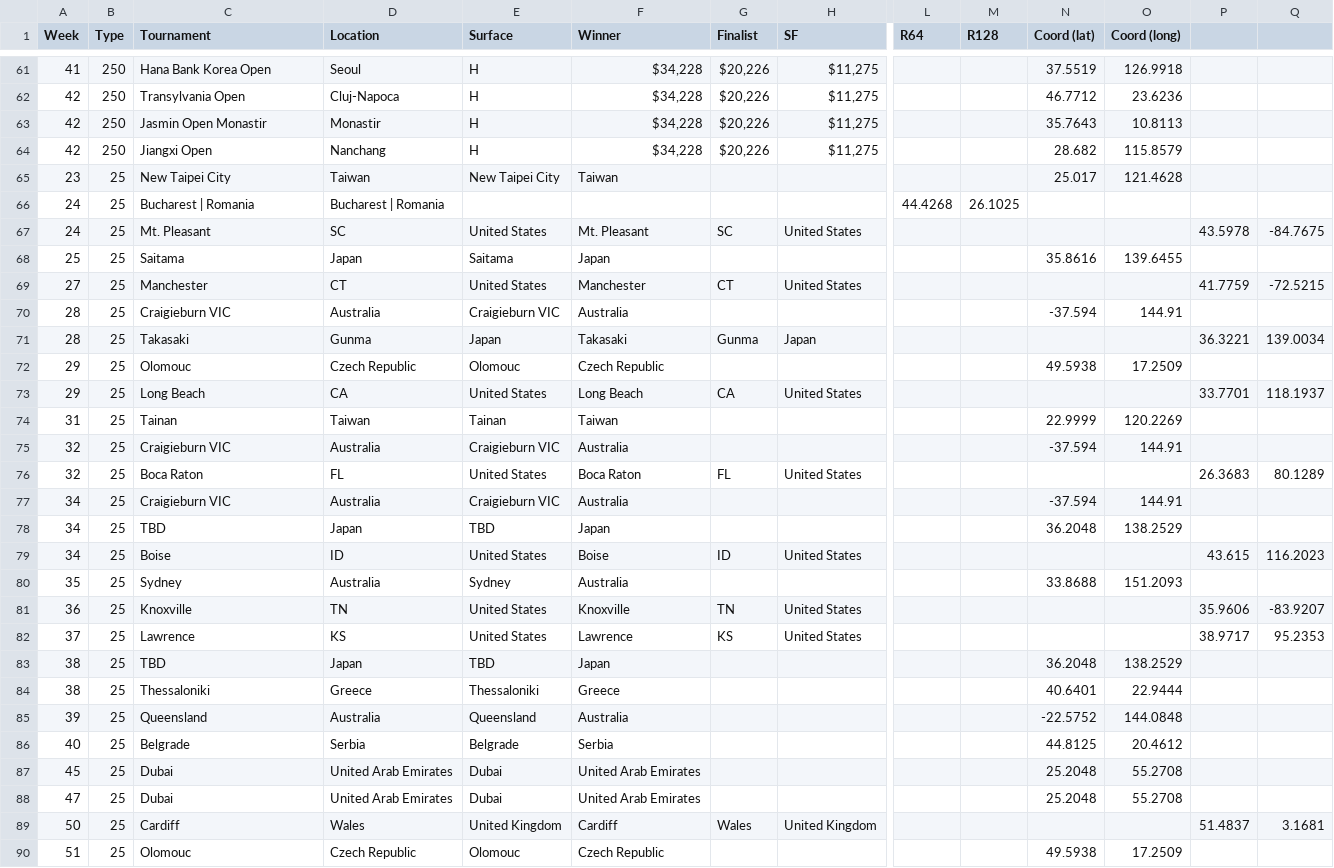
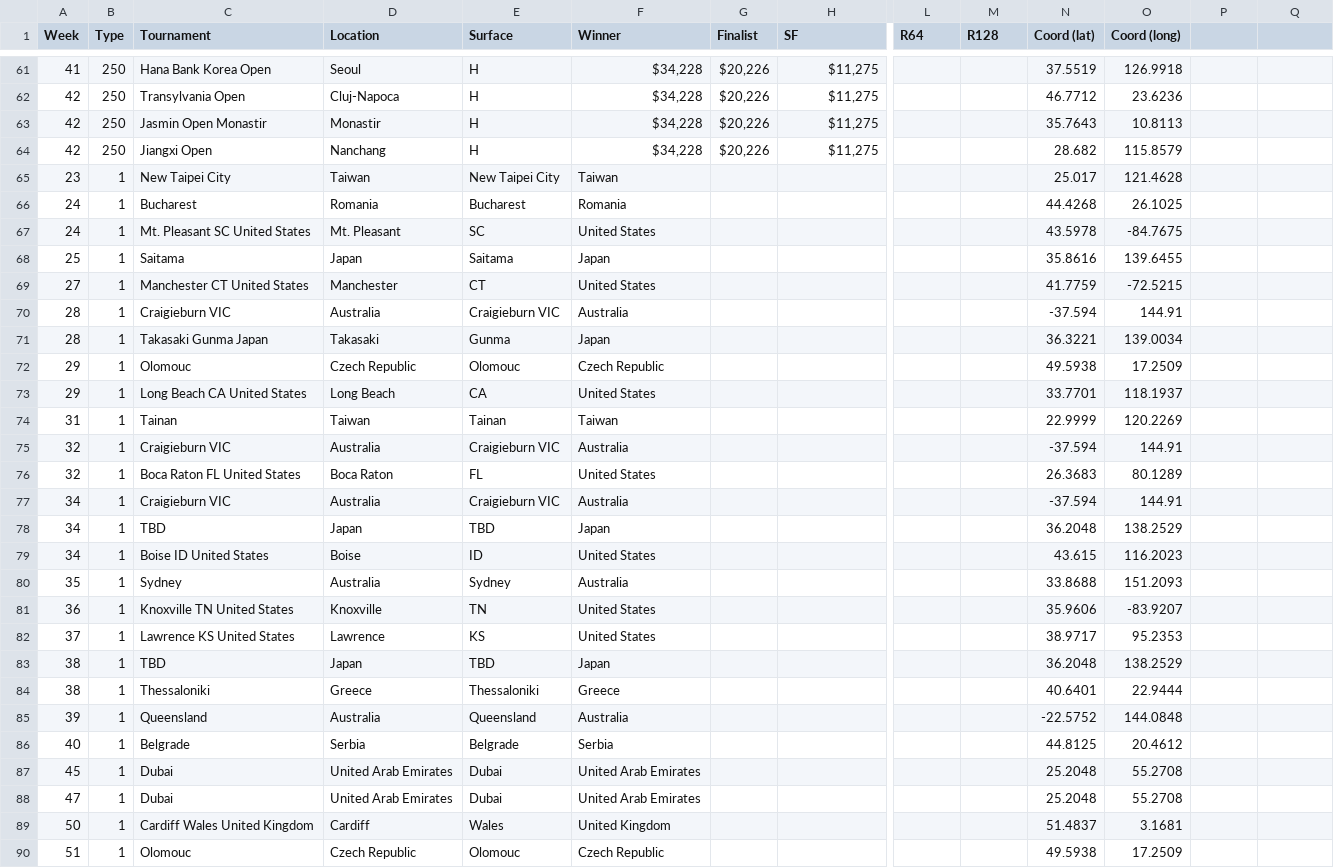
Before and after one commit to jayxiaogit/SportsAnalysis, a CSV file: website/src/backend/prizemoneydata.csv, drawn as a sheet; only a part is shown, gaps mark what is left out; removed rows and columns are numbered as before the commit, all else as after; rows hold the shown columns only; the diff names each change by its address in the sheet, - before the commit and + after, or states it on an @@ line.

Commit message:
Update prizemoneydata.csv

```diff
--- a/website/src/backend/prizemoneydata.csv
+++ b/website/src/backend/prizemoneydata.csv
-B65 (Type): 25
+B65 (Type): 1
-row 66: 24 | 25 | Bucharest | Romania | Bucharest | Romania |  |  |  |  | 44.4268 | 26.1025
-row 67: 24 | 25 | Mt. Pleasant | SC | United States | Mt. Pleasant | SC | United States |  |  |  |  | 43.5978 | -84.7675
+row 66: 24 | 1 | Bucharest | Romania | Bucharest | Romania |  |  |  |  | 44.4268 | 26.1025
+row 67: 24 | 1 | Mt. Pleasant SC United States | Mt. Pleasant | SC | United States |  |  |  |  | 43.5978 | -84.7675
-B68 (Type): 25
+B68 (Type): 1
-row 69: 27 | 25 | Manchester | CT | United States | Manchester | CT | United States |  |  |  |  | 41.7759 | -72.5215
+row 69: 27 | 1 | Manchester CT United States | Manchester | CT | United States |  |  |  |  | 41.7759 | -72.5215
-B70 (Type): 25
+B70 (Type): 1
-row 71: 28 | 25 | Takasaki | Gunma | Japan | Takasaki | Gunma | Japan |  |  |  |  | 36.3221 | 139.0034
+row 71: 28 | 1 | Takasaki Gunma Japan | Takasaki | Gunma | Japan |  |  |  |  | 36.3221 | 139.0034
-B72 (Type): 25
+B72 (Type): 1
-row 73: 29 | 25 | Long Beach | CA | United States | Long Beach | CA | United States |  |  |  |  | 33.7701 | 118.1937
+row 73: 29 | 1 | Long Beach CA United States | Long Beach | CA | United States |  |  |  |  | 33.7701 | 118.1937
-B74:B75 (Type): 25
+B74:B75 (Type): 1
-row 76: 32 | 25 | Boca Raton | FL | United States | Boca Raton | FL | United States |  |  |  |  | 26.3683 | 80.1289
+row 76: 32 | 1 | Boca Raton FL United States | Boca Raton | FL | United States |  |  |  |  | 26.3683 | 80.1289
-B77:B78 (Type): 25
+B77:B78 (Type): 1
-row 79: 34 | 25 | Boise | ID | United States | Boise | ID | United States |  |  |  |  | 43.615 | 116.2023
+row 79: 34 | 1 | Boise ID United States | Boise | ID | United States |  |  |  |  | 43.615 | 116.2023
-B80 (Type): 25
+B80 (Type): 1
-row 81: 36 | 25 | Knoxville | TN | United States | Knoxville | TN | United States |  |  |  |  | 35.9606 | -83.9207
-row 82: 37 | 25 | Lawrence | KS | United States | Lawrence | KS | United States |  |  |  |  | 38.9717 | 95.2353
+row 81: 36 | 1 | Knoxville TN United States | Knoxville | TN | United States |  |  |  |  | 35.9606 | -83.9207
+row 82: 37 | 1 | Lawrence KS United States | Lawrence | KS | United States |  |  |  |  | 38.9717 | 95.2353
-B83:B88 (Type): 25
+B83:B88 (Type): 1
-row 89: 50 | 25 | Cardiff | Wales | United Kingdom | Cardiff | Wales | United Kingdom |  |  |  |  | 51.4837 | 3.1681
+row 89: 50 | 1 | Cardiff Wales United Kingdom | Cardiff | Wales | United Kingdom |  |  |  |  | 51.4837 | 3.1681
-B90 (Type): 25
+B90 (Type): 1
```
